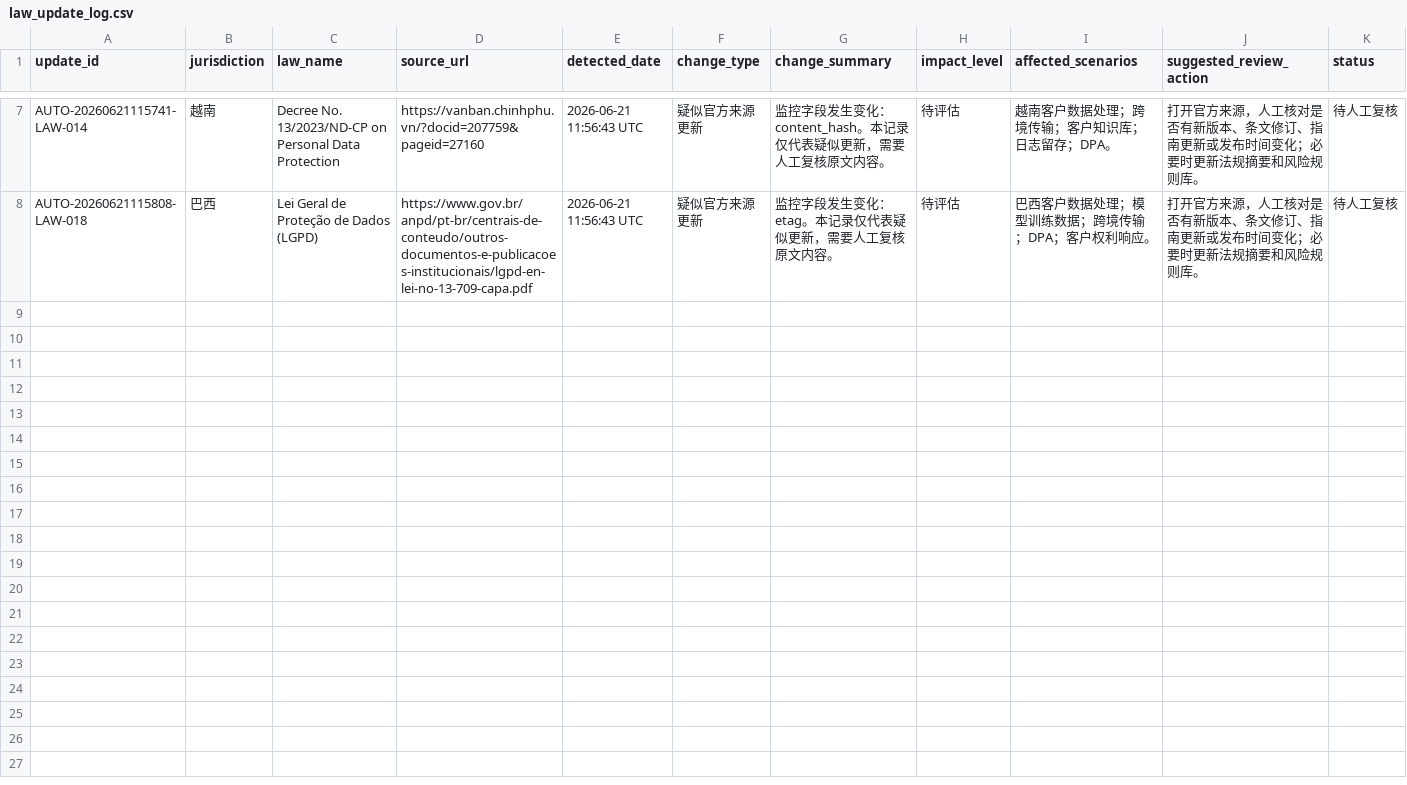
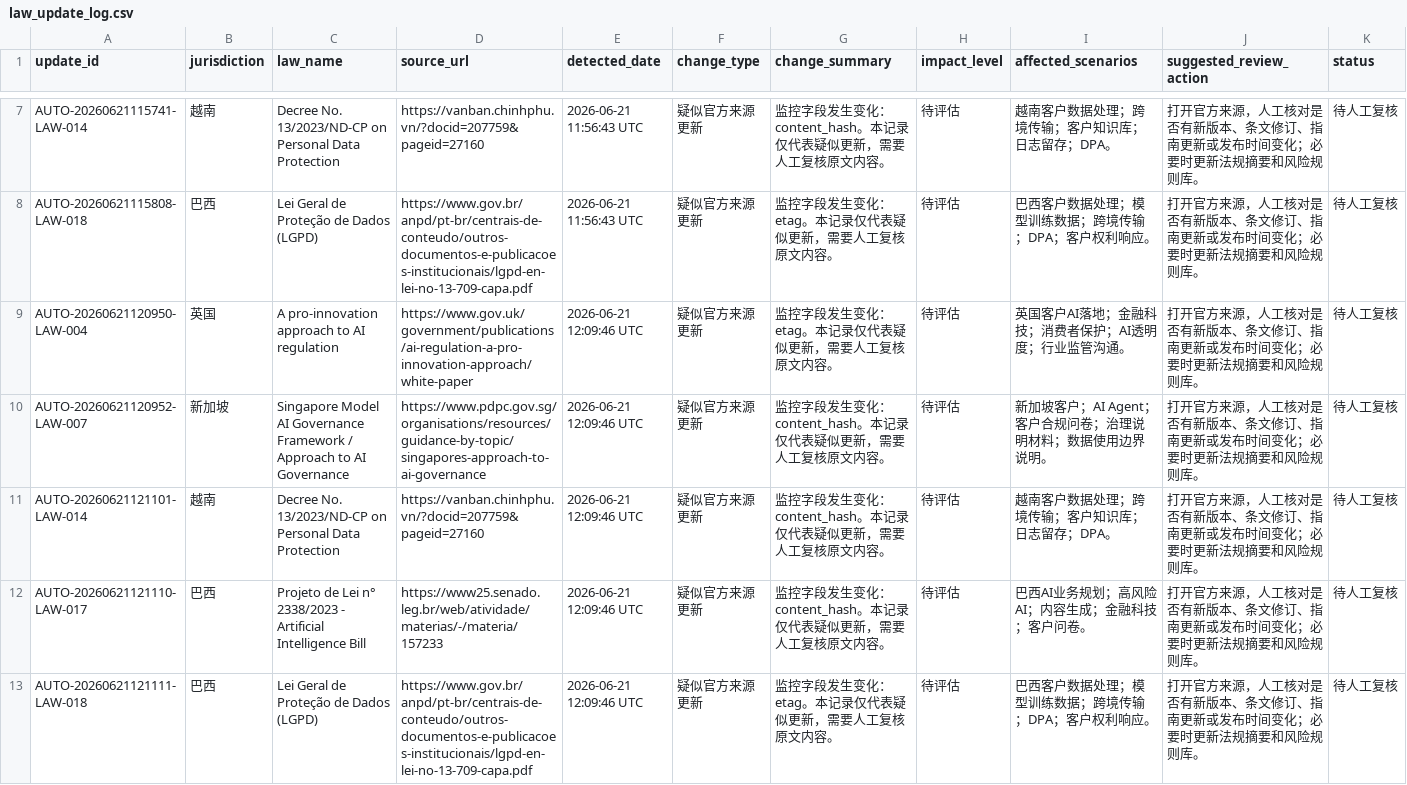
Before and after one commit to MRJJ1023/ai-oversea-compliance-assistant, a CSV file: data/law_update_log.csv, drawn as a sheet; only a part is shown, gaps mark what is left out.

```diff
--- a/data/law_update_log.csv
+++ b/data/law_update_log.csv
@@ -8 +8,6 @@ AUTO-20260621115741-LAW-014,越南,Decree No. 13/2023/ND-CP on Personal Data Pro
 AUTO-20260621115808-LAW-018,巴西,Lei Geral de Proteção de Dados (LGPD),https://www.gov.br/anpd/pt-br/centrais-de-conteudo/outros-documentos-e-publicacoes-institucionais/lgpd-en-lei-no-13-709-capa.pdf,2026-06-21 11:56:43 UTC,疑似官方来源更新,监控字段发生变化：etag。本记录仅代表疑似更新，需要人工复核原文内容。,待评估,巴西客户数据处理；模型训练数据；跨境传输；DPA；客户权利响应。,打开官方来源，人工核对是否有新版本、条文修订、指南更新或发布时间变化；必要时更新法规摘要和风险规则库。,待人工复核
+AUTO-20260621120950-LAW-004,英国,A pro-innovation approach to AI regulation,https://www.gov.uk/government/publications/ai-regulation-a-pro-innovation-approach/white-paper,2026-06-21 12:09:46 UTC,疑似官方来源更新,监控字段发生变化：etag。本记录仅代表疑似更新，需要人工复核原文内容。,待评估,英国客户AI落地；金融科技；消费者保护；AI透明度；行业监管沟通。,打开官方来源，人工核对是否有新版本、条文修订、指南更新或发布时间变化；必要时更新法规摘要和风险规则库。,待人工复核
+AUTO-20260621120952-LAW-007,新加坡,Singapore Model AI Governance Framework / Approach to AI Governance,https://www.pdpc.gov.sg/organisations/resources/guidance-by-topic/singapores-approach-to-ai-governance,2026-06-21 12:09:46 UTC,疑似官方来源更新,监控字段发生变化：content_hash。本记录仅代表疑似更新，需要人工复核原文内容。,待评估,新加坡客户；AI Agent；客户合规问卷；治理说明材料；数据使用边界说明。,打开官方来源，人工核对是否有新版本、条文修订、指南更新或发布时间变化；必要时更新法规摘要和风险规则库。,待人工复核
+AUTO-20260621121101-LAW-014,越南,Decree No. 13/2023/ND-CP on Personal Data Protection,https://vanban.chinhphu.vn/?docid=207759&pageid=27160,2026-06-21 12:09:46 UTC,疑似官方来源更新,监控字段发生变化：content_hash。本记录仅代表疑似更新，需要人工复核原文内容。,待评估,越南客户数据处理；跨境传输；客户知识库；日志留存；DPA。,打开官方来源，人工核对是否有新版本、条文修订、指南更新或发布时间变化；必要时更新法规摘要和风险规则库。,待人工复核
+AUTO-20260621121110-LAW-017,巴西,Projeto de Lei n° 2338/2023 - Artificial Intelligence Bill,https://www25.senado.leg.br/web/atividade/materias/-/materia/157233,2026-06-21 12:09:46 UTC,疑似官方来源更新,监控字段发生变化：content_hash。本记录仅代表疑似更新，需要人工复核原文内容。,待评估,巴西AI业务规划；高风险AI；内容生成；金融科技；客户问卷。,打开官方来源，人工核对是否有新版本、条文修订、指南更新或发布时间变化；必要时更新法规摘要和风险规则库。,待人工复核
+AUTO-20260621121111-LAW-018,巴西,Lei Geral de Proteção de Dados (LGPD),https://www.gov.br/anpd/pt-br/centrais-de-conteudo/outros-documentos-e-publicacoes-institucionais/lgpd-en-lei-no-13-709-capa.pdf,2026-06-21 12:09:46 UTC,疑似官方来源更新,监控字段发生变化：etag。本记录仅代表疑似更新，需要人工复核原文内容。,待评估,巴西客户数据处理；模型训练数据；跨境传输；DPA；客户权利响应。,打开官方来源，人工核对是否有新版本、条文修订、指南更新或发布时间变化；必要时更新法规摘要和风险规则库。,待人工复核
```
Also changed, not shown: data/law_monitor_snapshot.csv.
